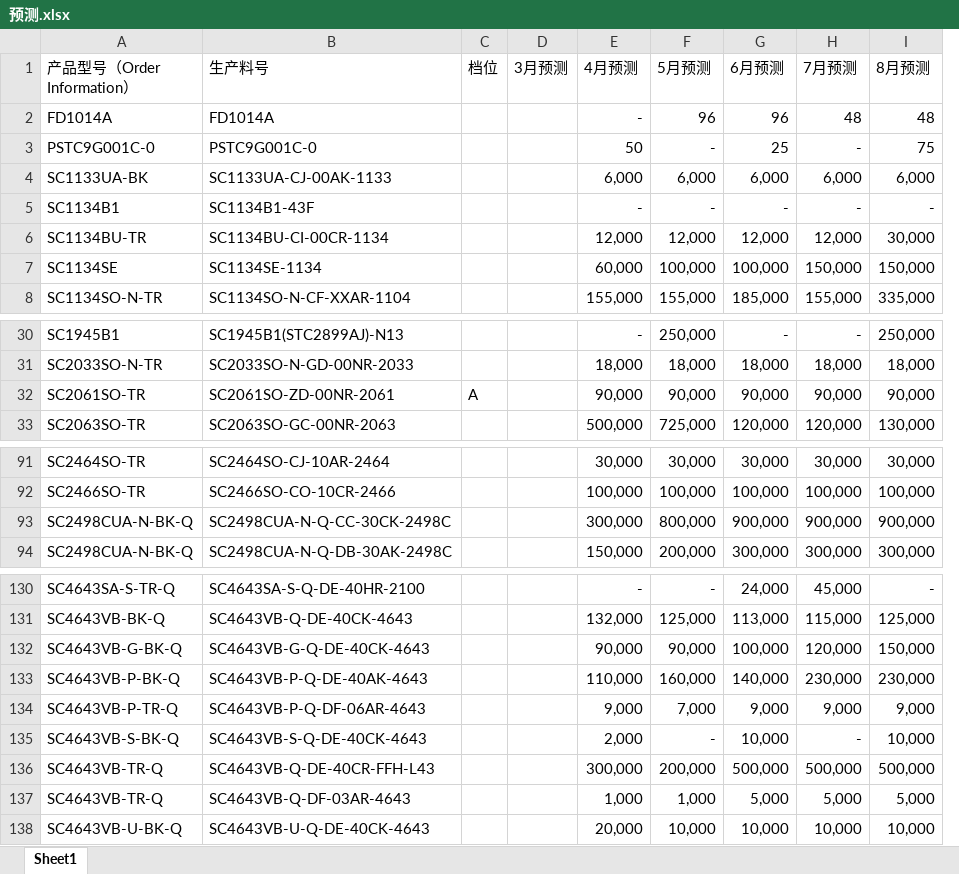
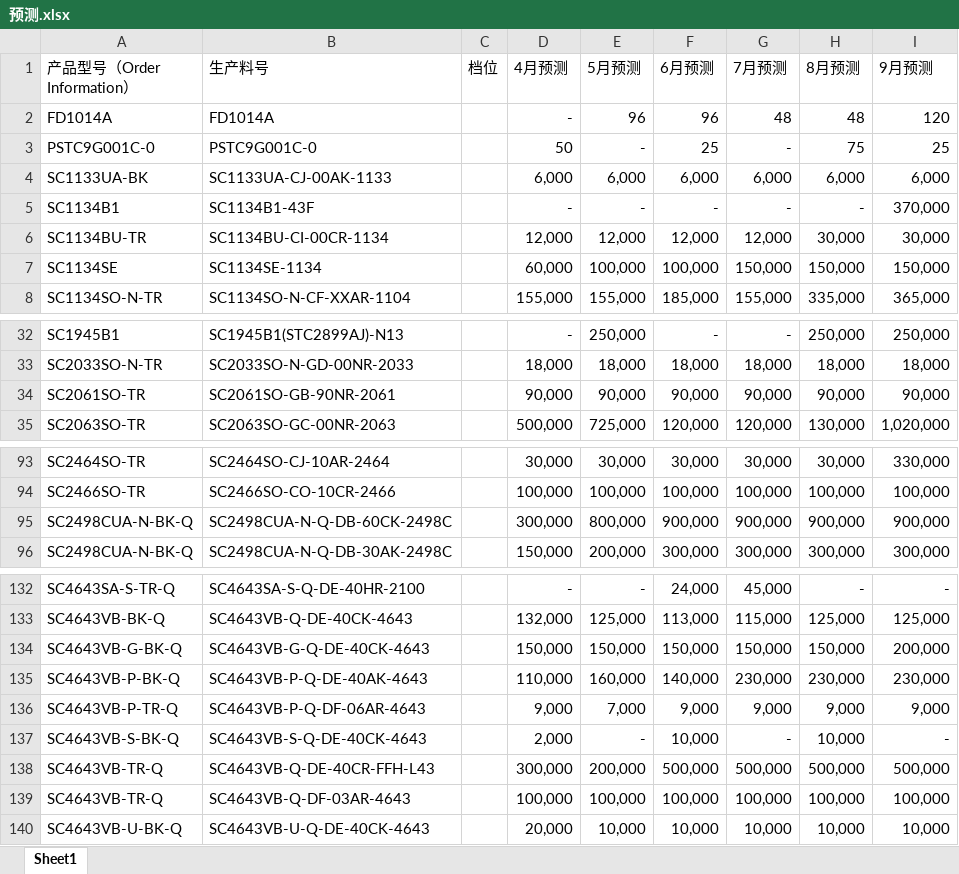
Before and after one commit to TTTriste06/operation_planning-, an Excel workbook: 预测.xlsx, sheet Sheet1, drawn as a sheet; only a part is shown, gaps mark what is left out; values as stored, in another font and other column widths than the file's, no borders; conditional formats not drawn; removed rows and columns are numbered as before the commit, all else as after; the diff covers the shown part only; the diff names each change by its address in the sheet, - before the commit and + after, or states it on an @@ line.

```diff
--- a/预测.xlsx (sheet Sheet1)
+++ b/预测.xlsx (sheet Sheet1)
-column D (3月预测), empty
+column I (9月预测), rows 2-8: 120 | 25 | 6,000 | 370,000 | 30,000 | 150,000 | 365,000; rows 32-35: 250,000 | 18,000 | 90,000 | 1,020,000; rows 93-96: 330,000 | 100,000 | 900,000 | 300,000; rows 132-140: - | 125,000 | 200,000 | 230,000 | 9,000 | - | 500,000 | 100,000 | 10,000
-B34 (生产料号): SC2061SO-ZD-00NR-2061
+B34 (生产料号): SC2061SO-GB-90NR-2061
-C34 (档位): A
+C34 (档位): (empty)
-B95 (生产料号): SC2498CUA-N-Q-CC-30CK-2498C
+B95 (生产料号): SC2498CUA-N-Q-DB-60CK-2498C
-D134 (4月预测): 90,000
+D134 (4月预测): 150,000
-E134 (5月预测): 90,000
+E134 (5月预测): 150,000
-F134 (6月预测): 100,000
+F134 (6月预测): 150,000
-G134 (7月预测): 120,000
+G134 (7月预测): 150,000
-D139 (4月预测): 1,000
+D139 (4月预测): 100,000
-E139 (5月预测): 1,000
+E139 (5月预测): 100,000
-F139 (6月预测): 5,000
+F139 (6月预测): 100,000
-G139 (7月预测): 5,000
+G139 (7月预测): 100,000
-H139 (8月预测): 5,000
+H139 (8月预测): 100,000
```
Also changed, not shown: 6 added rows, 166 removed rows and 7 edited cells elsewhere in this sheet.
